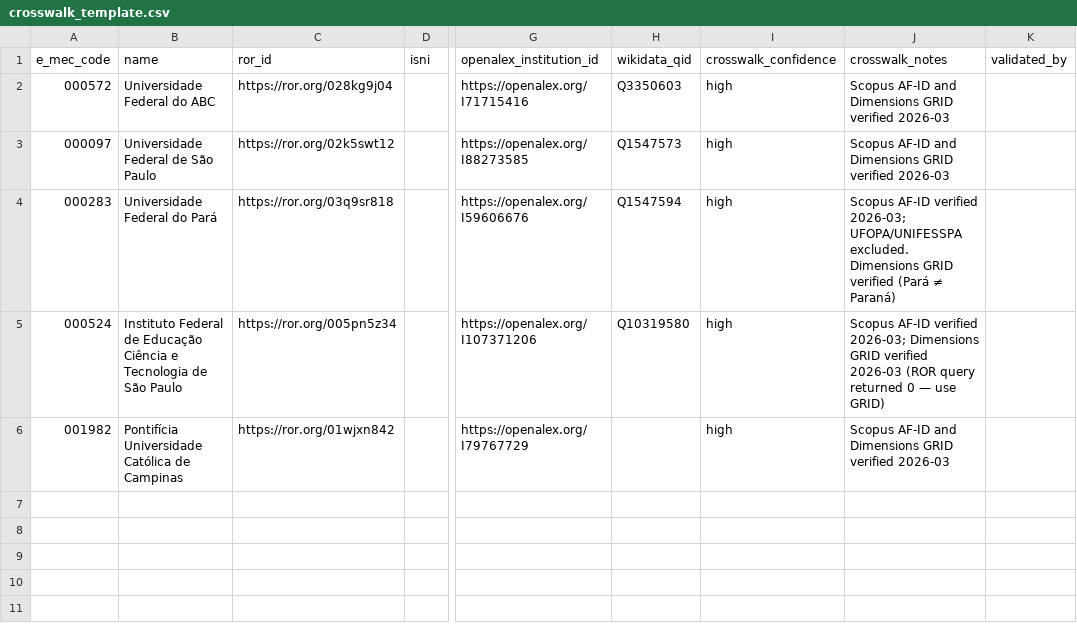
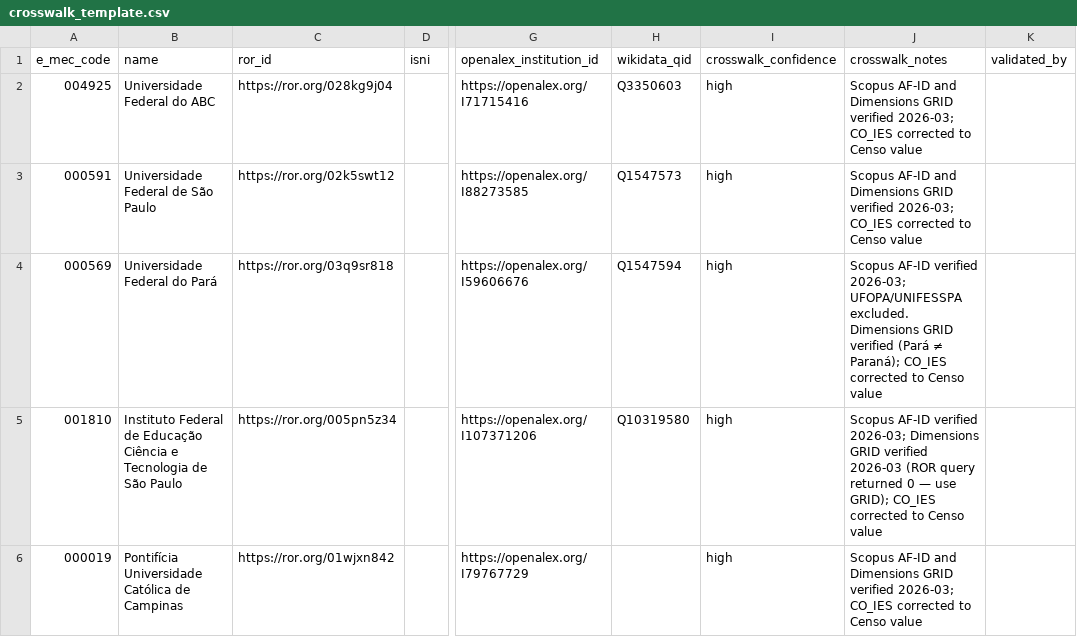
Before and after one commit to justinaxelberg-coder/inep-compare, a CSV file: registry/crosswalk_template.csv, drawn as a sheet; only a part is shown, gaps mark what is left out; the diff names each change by its address in the sheet, - before the commit and + after, or states it on an @@ line.

```diff
--- a/registry/crosswalk_template.csv
+++ b/registry/crosswalk_template.csv
-A2 (e_mec_code): 000572
+A2 (e_mec_code): 004925
-J2:J3 (crosswalk_notes): …GRID verified 2026-03
+J2:J3 (crosswalk_notes): …GRID verified 2026-03; CO_IES corrected to Censo value
-A3 (e_mec_code): 000097
+A3 (e_mec_code): 000591
-A4 (e_mec_code): 000283
+A4 (e_mec_code): 000569
-J4 (crosswalk_notes): …(Pará ≠ Paraná)
+J4 (crosswalk_notes): …(Pará ≠ Paraná); CO_IES corrected to Censo value
-A5 (e_mec_code): 000524
+A5 (e_mec_code): 001810
-J5 (crosswalk_notes): …— use GRID)
+J5 (crosswalk_notes): …— use GRID); CO_IES corrected to Censo value
-A6 (e_mec_code): 001982
+A6 (e_mec_code): 000019
-J6 (crosswalk_notes): …GRID verified 2026-03
+J6 (crosswalk_notes): …GRID verified 2026-03; CO_IES corrected to Censo value
```
Also changed, not shown: 3 other files.
